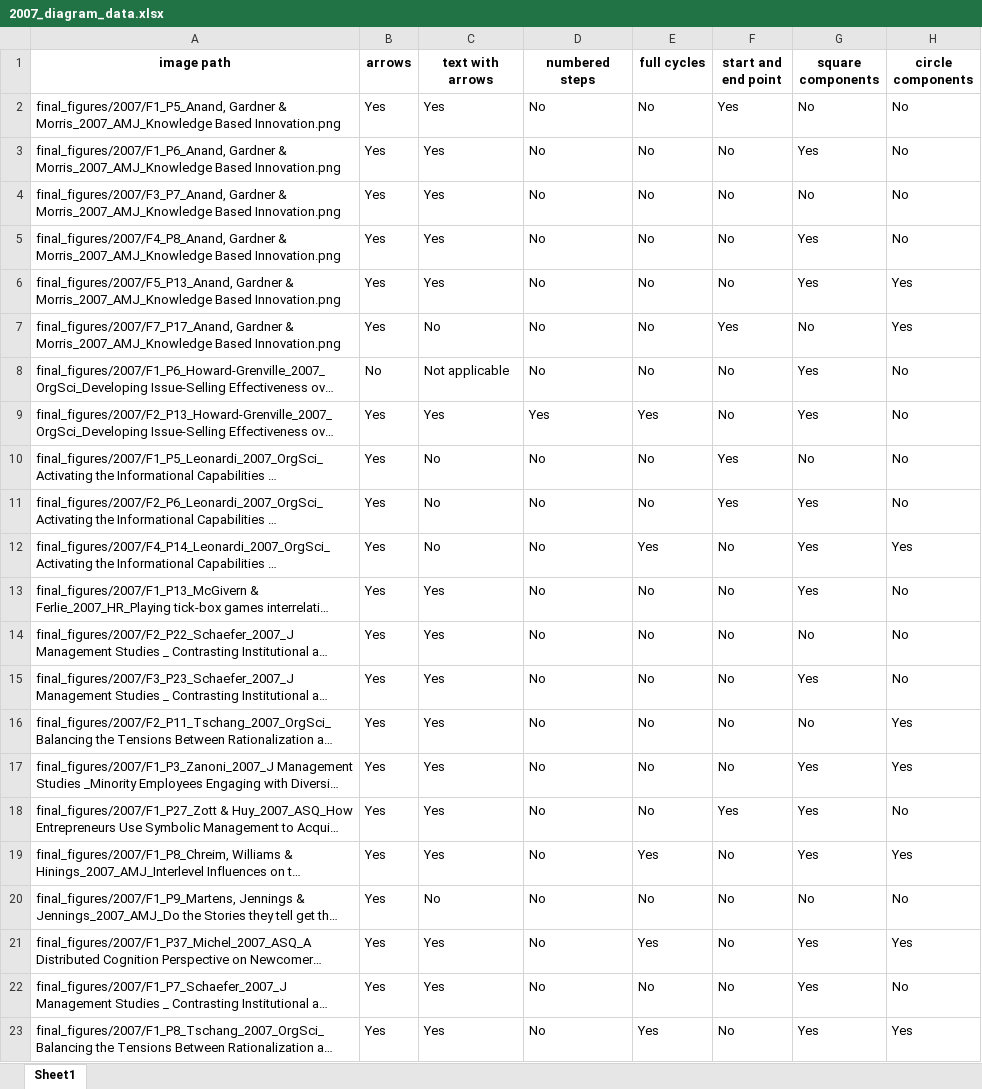
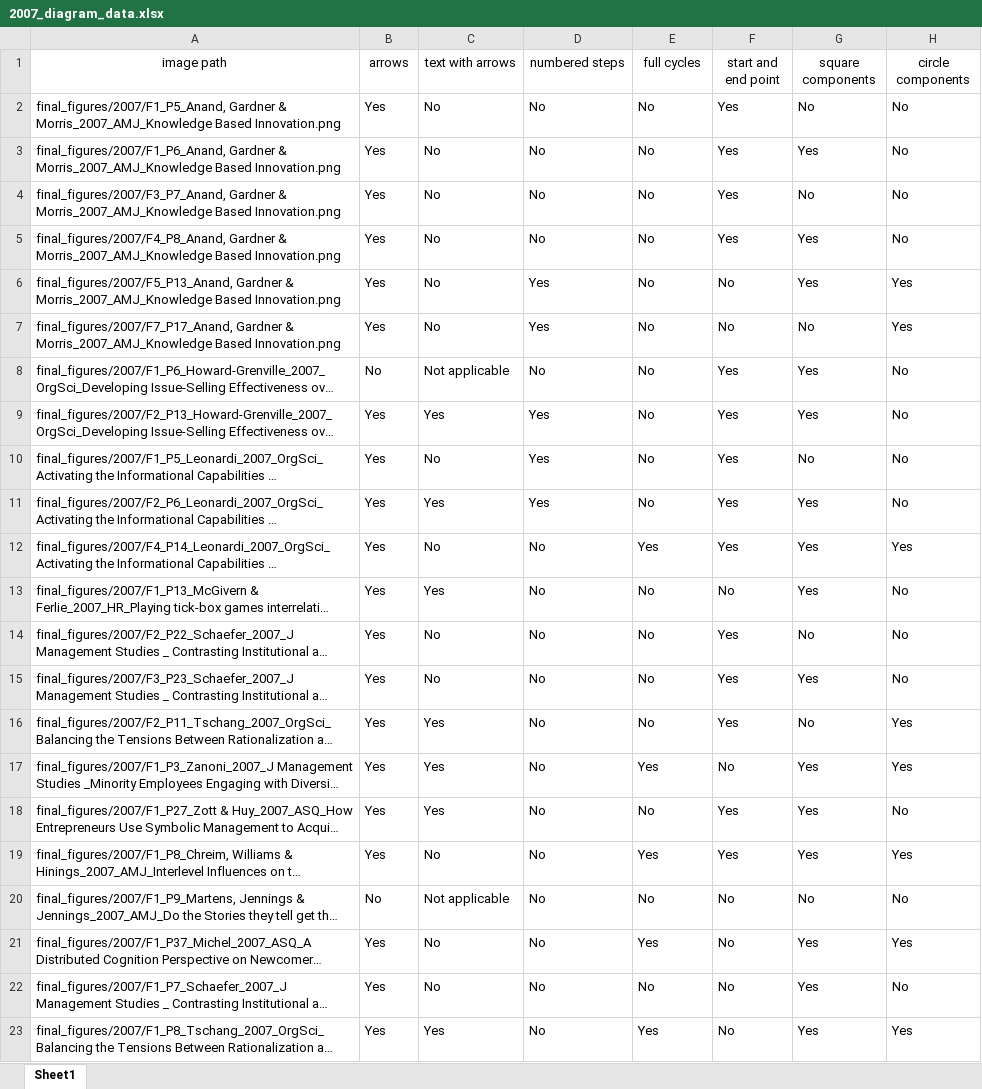
Before and after one commit to polyg314/figure_averaging, an Excel workbook: diagram_data/2007_diagram_data.xlsx, sheet Sheet1, drawn as a sheet; long unchanged cells end in …; values as stored, in another font and other column widths than the file's, no borders; the diff names each change by its address in the sheet, - before the commit and + after, or states it on an @@ line.

```diff
--- a/diagram_data/2007_diagram_data.xlsx (sheet Sheet1)
+++ b/diagram_data/2007_diagram_data.xlsx (sheet Sheet1)
-A1:H1 bold: on
+A1:H1 bold: off
-C2:C6 (text with arrows): Yes
+C2:C6 (text with arrows): No
-F3:F5 (start and end point): No
+F3:F5 (start and end point): Yes
-D6:D7 (numbered steps): No
+D6:D7 (numbered steps): Yes
-F7 (start and end point): Yes
+F7 (start and end point): No
-F8:F9 (start and end point): No
+F8:F9 (start and end point): Yes
-E9 (full cycles): Yes
+E9 (full cycles): No
-D10:D11 (numbered steps): No
+D10:D11 (numbered steps): Yes
-C11 (text with arrows): No
+C11 (text with arrows): Yes
-F12 (start and end point): No
+F12 (start and end point): Yes
-C14:C15 (text with arrows): Yes
+C14:C15 (text with arrows): No
-F14:F16 (start and end point): No
+F14:F16 (start and end point): Yes
-E17 (full cycles): No
+E17 (full cycles): Yes
-C19 (text with arrows): Yes
+C19 (text with arrows): No
-F19 (start and end point): No
+F19 (start and end point): Yes
-B20 (arrows): Yes
+B20 (arrows): No
-C20 (text with arrows): No
+C20 (text with arrows): Not applicable
-C21:C22 (text with arrows): Yes
+C21:C22 (text with arrows): No
```
Also changed, not shown: cropped_and_labeled_image_data/2011_cropped_and_labeled_figs.xlsx, diagram_data/2004_diagram_data.xlsx, 10 other files.
